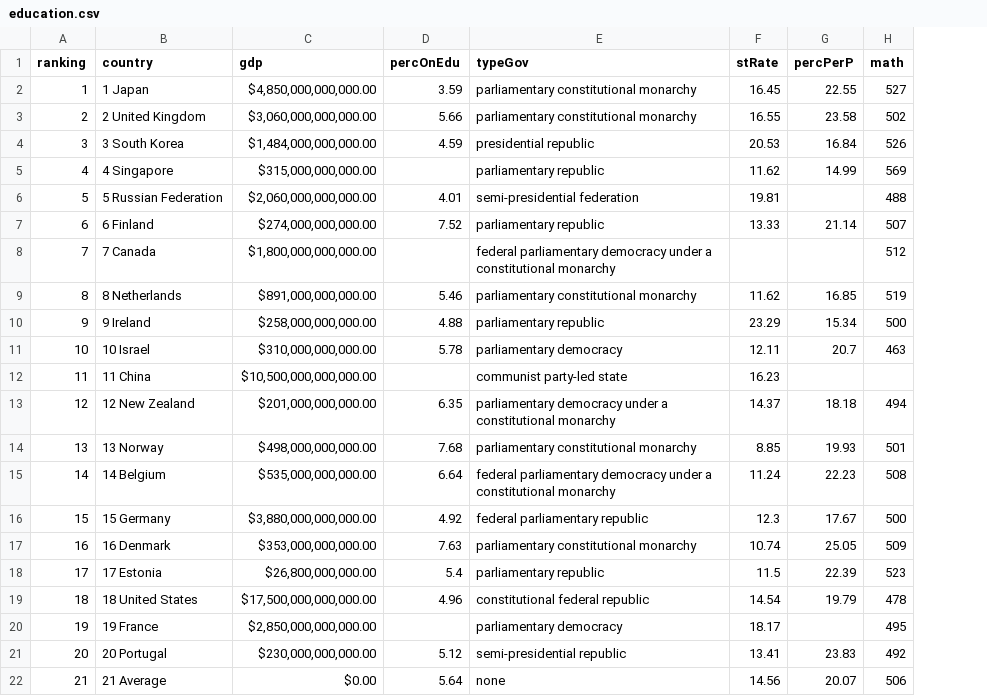
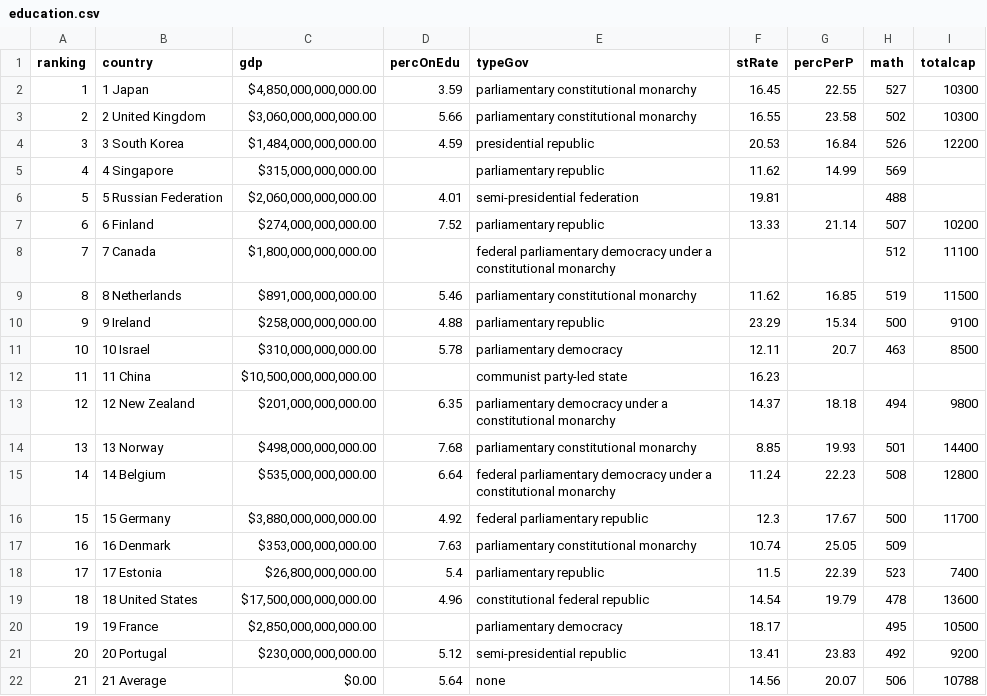
Before and after one commit to hnpawl01/finalProject, a CSV file: education.csv, drawn as a sheet; the diff names each change by its address in the sheet, - before the commit and + after, or states it on an @@ line.

```diff
--- a/education.csv
+++ b/education.csv
+column I (totalcap), rows 2-22: 10300 | 10300 | 12200 |  |  | 10200 | 11100 | 11500 | 9100 | 8500 |  | 9800 | 14400 | 12800 | 11700 |  | 7400 | 13600 | 10500 | 9200 | 10788
```
Also changed, not shown: 5 other files.
